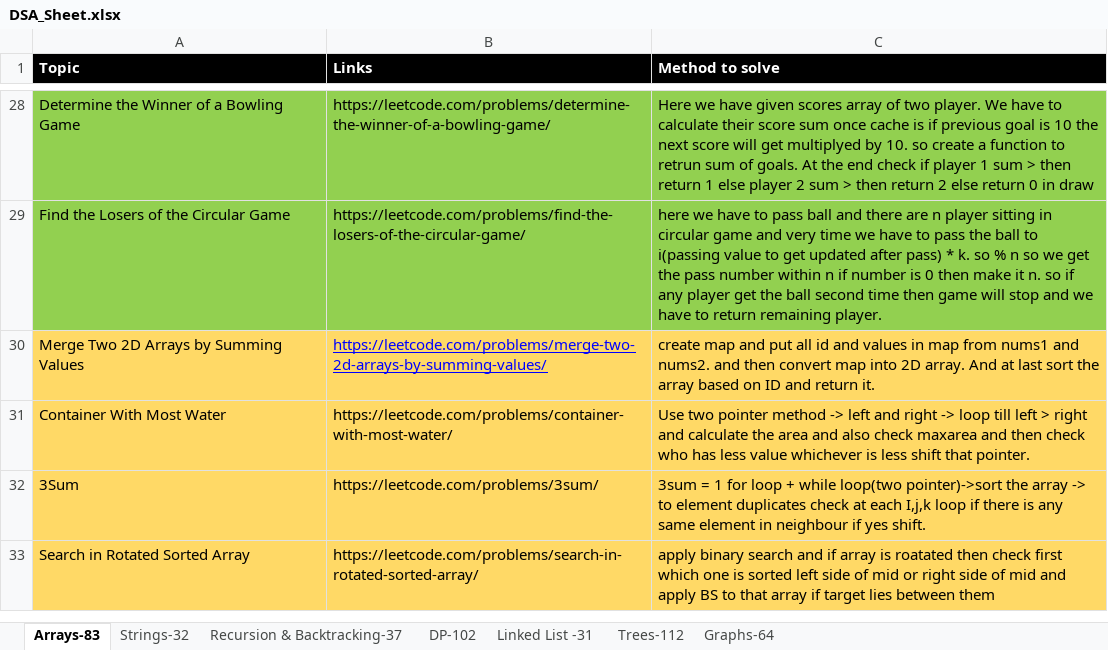
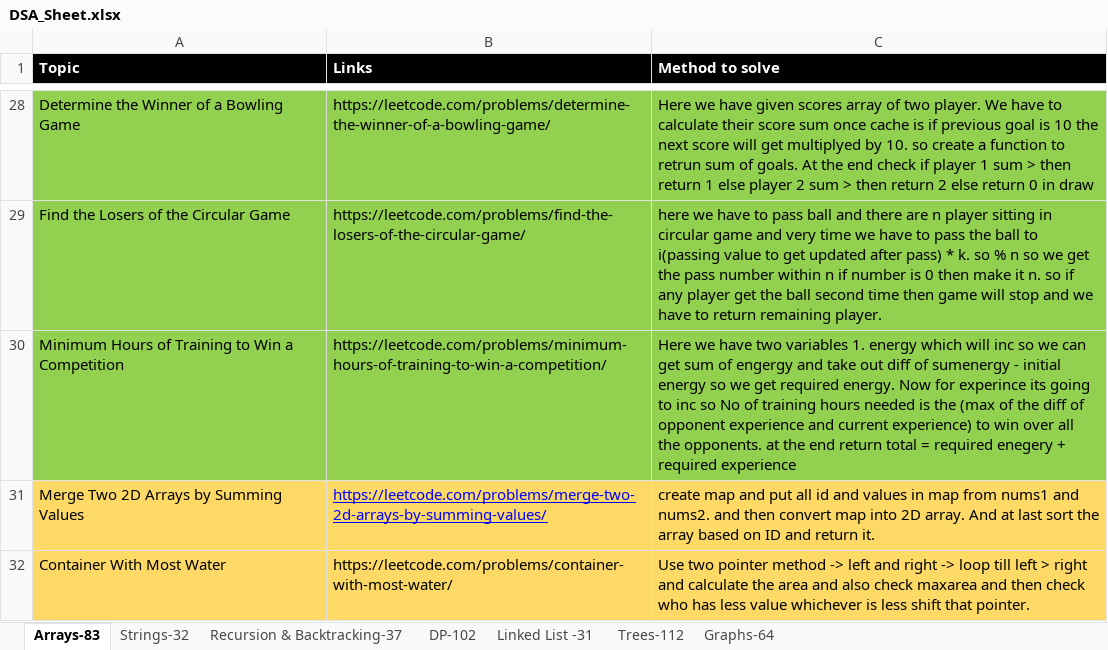
Before and after one commit to omkar1304/DSA-Leetcode, an Excel workbook: DSA_Sheet.xlsx, sheet Arrays-83, drawn as a sheet; only a part is shown, gaps mark what is left out; the shorter side is filled out with more unchanged rows; values as stored, in another font and other column widths than the file's, no borders; table styles not drawn; the diff names each change by its address in the sheet, - before the commit and + after, or states it on an @@ line.

```diff
--- a/DSA_Sheet.xlsx (sheet Arrays-83)
+++ b/DSA_Sheet.xlsx (sheet Arrays-83)
+row 30: Minimum Hours of Training to Win a Competition | https://leetcode.com/problems/minimum-hours-of-training-to-win-a-competition/ | Here we have two variables 1. energy which will inc so we can get sum of engergy and take out diff of sumenergy - initial energy so we get required energy. Now for experince its going to inc so No of training hours needed is the (max of the diff of opponent experience and current experience) to win over all the opponents. at the end return total = required enegery + required experience
```
Also changed, not shown: 1 other file.
